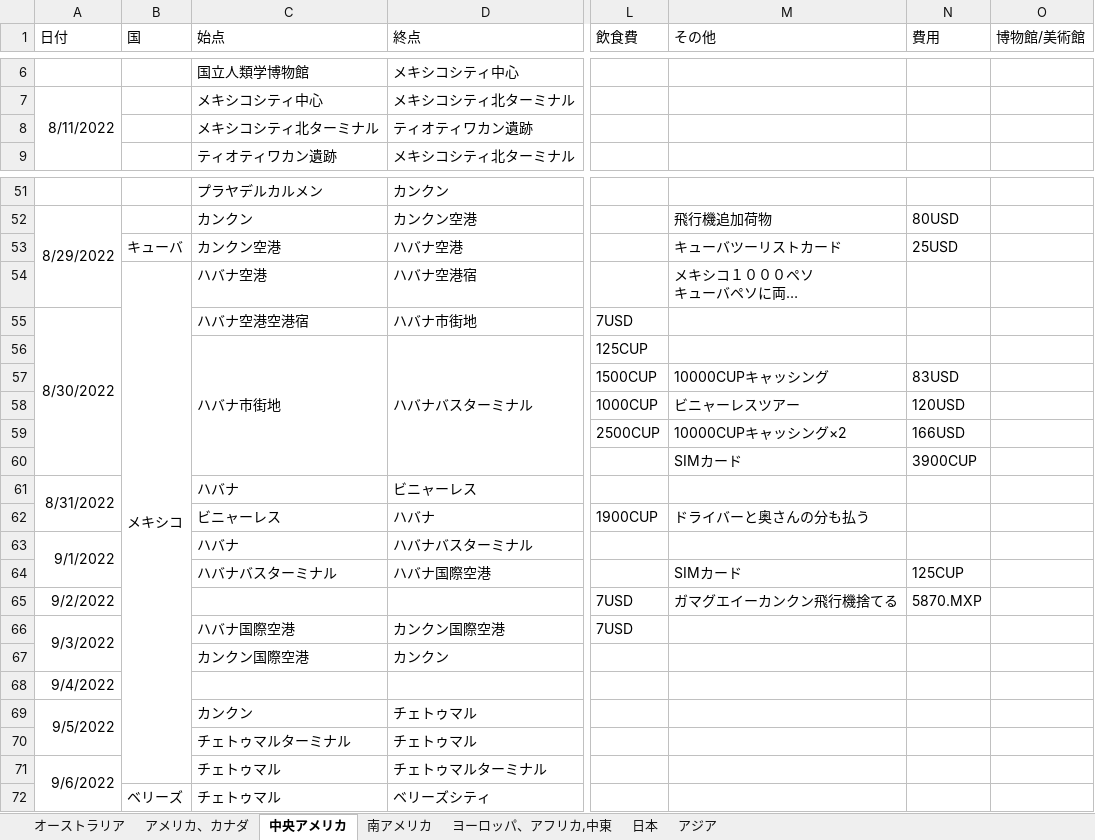
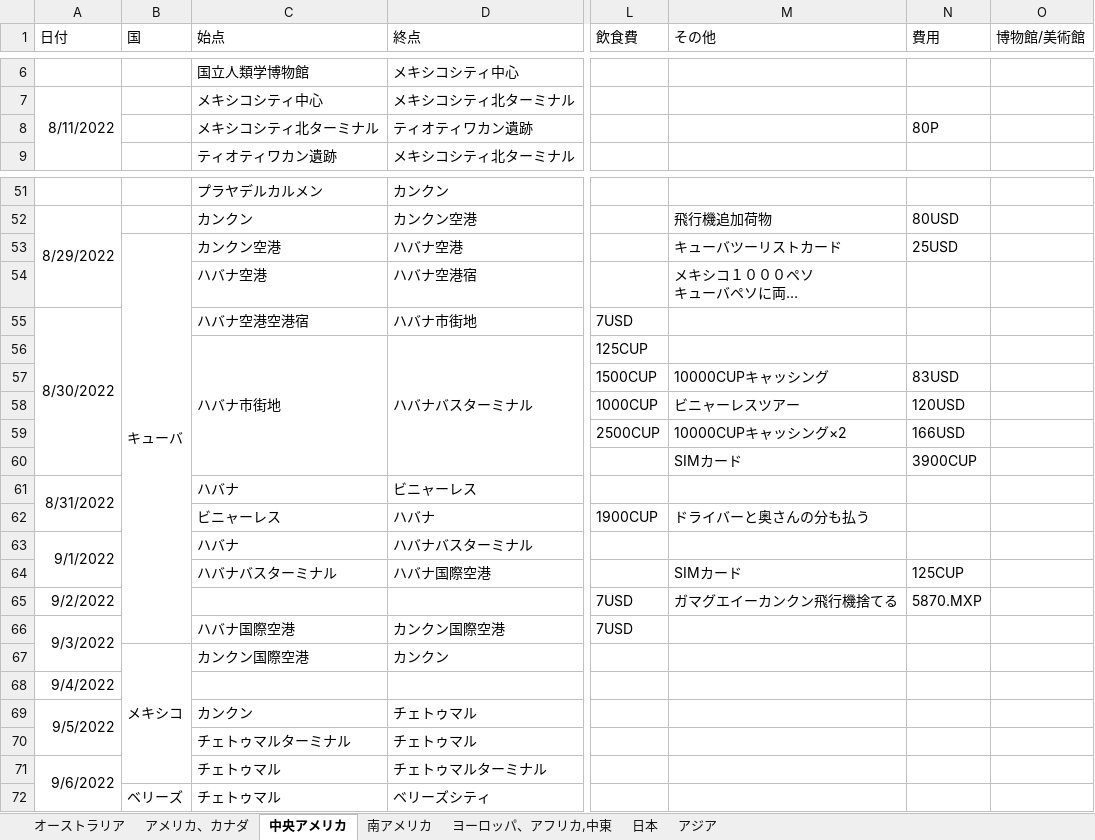
Before and after one commit to yomai-hiyashidewa/WorldTravelingLogger, an Excel workbook: documents/japanese/総経費.xlsx, sheet 中央アメリカ, drawn as a sheet; only a part is shown, gaps mark what is left out; long unchanged cells end in …; values as stored, in another font and other column widths than the file's, no borders; the diff names each change by its address in the sheet, - before the commit and + after, or states it on an @@ line.

```diff
--- a/documents/japanese/総経費.xlsx (sheet 中央アメリカ)
+++ b/documents/japanese/総経費.xlsx (sheet 中央アメリカ)
-N8 (費用): (empty)
+N8 (費用): 80P
+B53:B66 merged
-B54 (国): メキシコ
+B54 (国): (empty)
-B54:B71 merged
-B67 (国): (empty)
+B67 (国): メキシコ
+B67:B71 merged
```
Also changed, not shown: 6 other files.
